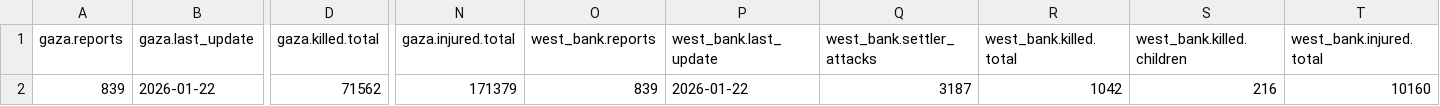
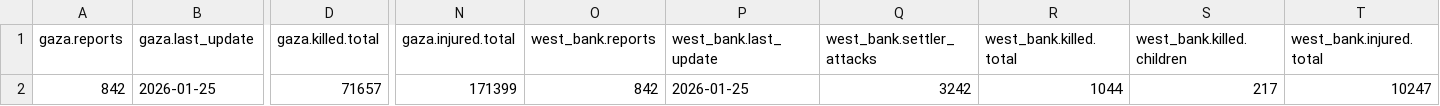
Before and after one commit to Mohammad-AbdulSamad/Palestine-Daily-Data-ETL, a CSV file: data/summary.csv, drawn as a sheet; only a part is shown, gaps mark what is left out; the diff covers the shown part only; the diff names each change by its address in the sheet, - before the commit and + after, or states it on an @@ line.

```diff
--- a/data/summary.csv
+++ b/data/summary.csv
-A2 (gaza.reports): 839
+A2 (gaza.reports): 842
-B2 (gaza.last_update): 2026-01-22
+B2 (gaza.last_update): 2026-01-25
-D2 (gaza.killed.total): 71562
+D2 (gaza.killed.total): 71657
-N2 (gaza.injured.total): 171379
+N2 (gaza.injured.total): 171399
-O2 (west_bank.reports): 839
+O2 (west_bank.reports): 842
-P2 (west_bank.last_update): 2026-01-22
+P2 (west_bank.last_update): 2026-01-25
-Q2 (west_bank.settler_attacks): 3187
+Q2 (west_bank.settler_attacks): 3242
-R2 (west_bank.killed.total): 1042
+R2 (west_bank.killed.total): 1044
-S2 (west_bank.killed.children): 216
+S2 (west_bank.killed.children): 217
-T2 (west_bank.injured.total): 10160
+T2 (west_bank.injured.total): 10247
```
Also changed, not shown: 3 edited cells elsewhere in this file, data/daily_casualties_gaza.csv, data/daily_casualties_west_bank.csv, 3 other files.
